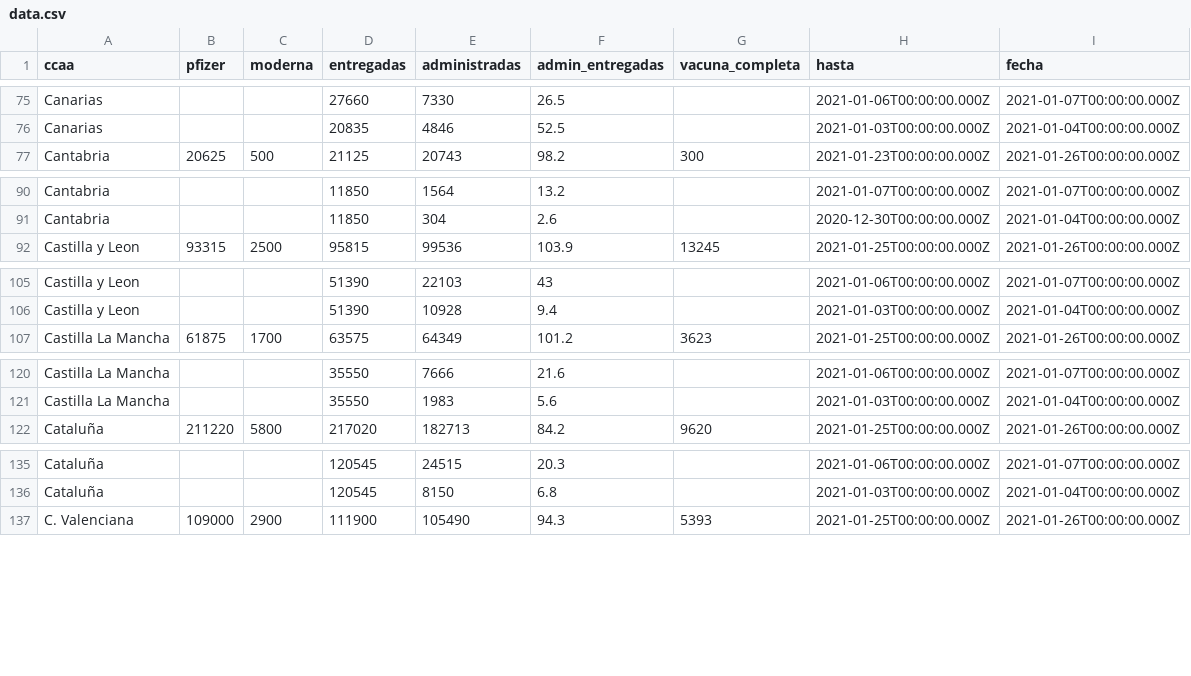
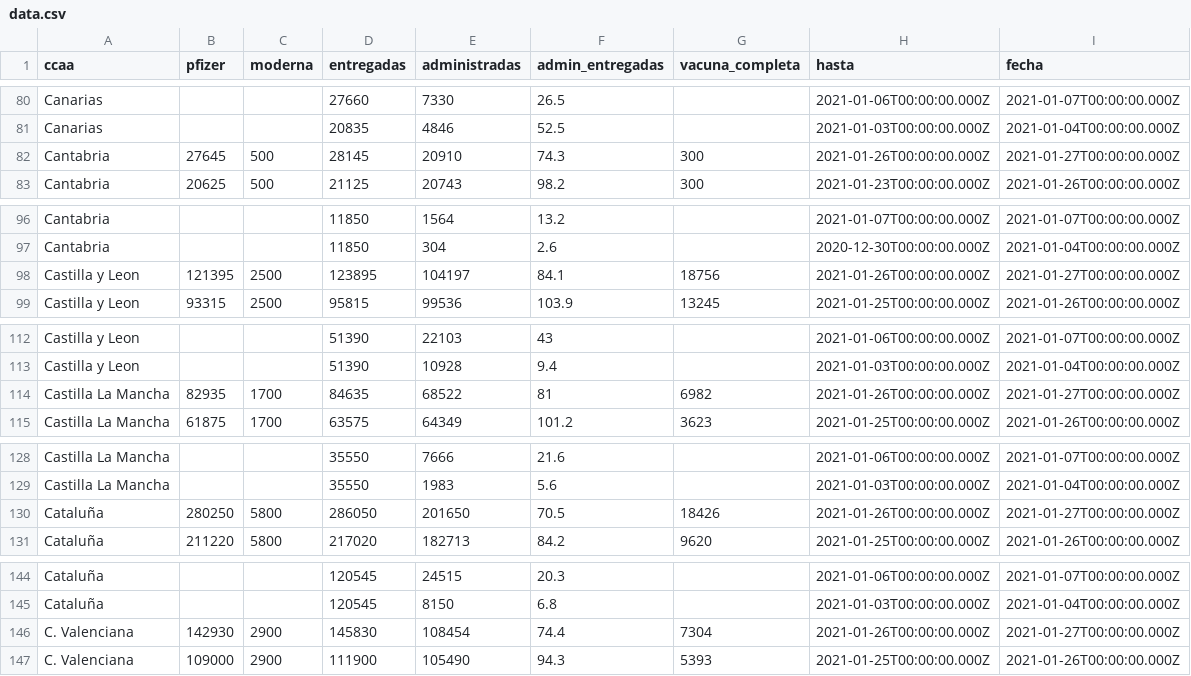
Before and after one commit to fndvit/covid-vaccination-tracker, a CSV file: app/public/data.csv, drawn as a sheet; only a part is shown, gaps mark what is left out; the diff covers the shown part only.

```diff
--- a/app/public/data.csv
+++ b/app/public/data.csv
@@ -76,2 +81,3 @@ ccaa,pfizer,moderna,entregadas,administradas,admin_entregadas,vacuna_completa,ha
 "Canarias","","",20835,4846,52.5,"","2021-01-03T00:00:00.000Z","2021-01-04T00:00:00.000Z"
+"Cantabria",27645,500,28145,20910,74.3,300,"2021-01-26T00:00:00.000Z","2021-01-27T00:00:00.000Z"
 "Cantabria",20625,500,21125,20743,98.2,300,"2021-01-23T00:00:00.000Z","2021-01-26T00:00:00.000Z"
@@ -91,2 +97,3 @@ ccaa,pfizer,moderna,entregadas,administradas,admin_entregadas,vacuna_completa,ha
 "Cantabria","","",11850,304,2.6,"","2020-12-30T00:00:00.000Z","2021-01-04T00:00:00.000Z"
+"Castilla y Leon ",121395,2500,123895,104197,84.1,18756,"2021-01-26T00:00:00.000Z","2021-01-27T00:00:00.000Z"
 "Castilla y Leon ",93315,2500,95815,99536,103.9,13245,"2021-01-25T00:00:00.000Z","2021-01-26T00:00:00.000Z"
@@ -106,2 +113,3 @@ ccaa,pfizer,moderna,entregadas,administradas,admin_entregadas,vacuna_completa,ha
 "Castilla y Leon ","","",51390,10928,9.4,"","2021-01-03T00:00:00.000Z","2021-01-04T00:00:00.000Z"
+"Castilla La Mancha",82935,1700,84635,68522,81,6982,"2021-01-26T00:00:00.000Z","2021-01-27T00:00:00.000Z"
 "Castilla La Mancha",61875,1700,63575,64349,101.2,3623,"2021-01-25T00:00:00.000Z","2021-01-26T00:00:00.000Z"
@@ -121,2 +129,3 @@ ccaa,pfizer,moderna,entregadas,administradas,admin_entregadas,vacuna_completa,ha
 "Castilla La Mancha","","",35550,1983,5.6,"","2021-01-03T00:00:00.000Z","2021-01-04T00:00:00.000Z"
+"Cataluña",280250,5800,286050,201650,70.5,18426,"2021-01-26T00:00:00.000Z","2021-01-27T00:00:00.000Z"
 "Cataluña",211220,5800,217020,182713,84.2,9620,"2021-01-25T00:00:00.000Z","2021-01-26T00:00:00.000Z"
@@ -136,2 +145,3 @@ ccaa,pfizer,moderna,entregadas,administradas,admin_entregadas,vacuna_completa,ha
 "Cataluña","","",120545,8150,6.8,"","2021-01-03T00:00:00.000Z","2021-01-04T00:00:00.000Z"
+"C. Valenciana",142930,2900,145830,108454,74.4,7304,"2021-01-26T00:00:00.000Z","2021-01-27T00:00:00.000Z"
 "C. Valenciana",109000,2900,111900,105490,94.3,5393,"2021-01-25T00:00:00.000Z","2021-01-26T00:00:00.000Z"
```
Also changed, not shown: 15 added rows elsewhere in this file, 1 other file.
